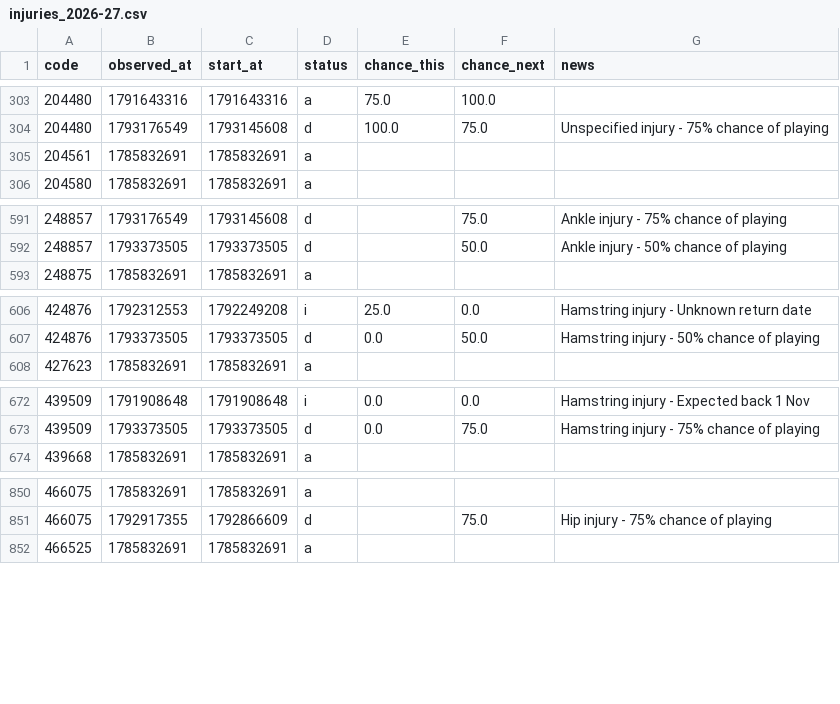
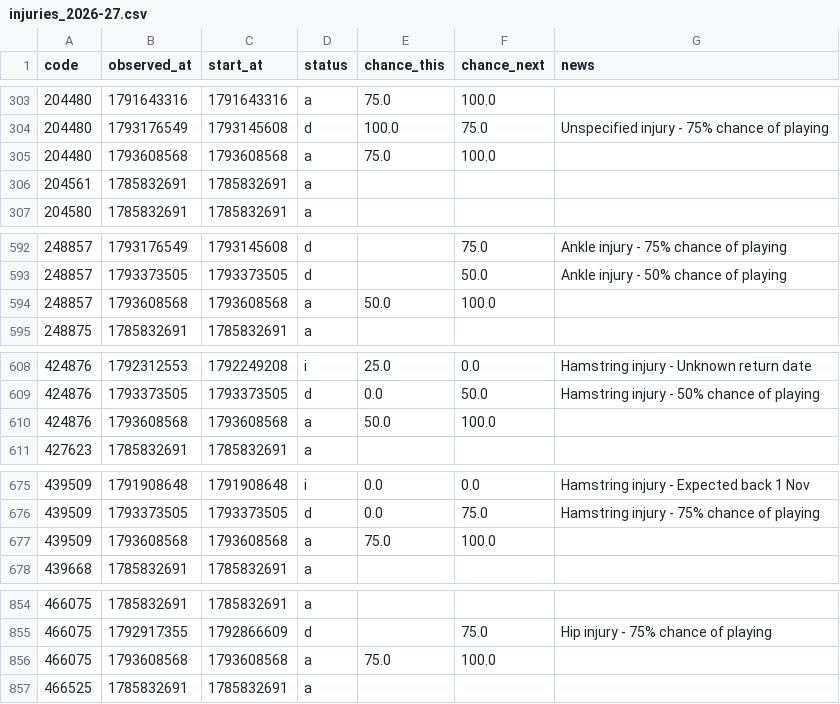
Before and after one commit to justinwaddy/schwaddy-fpl, a CSV file: data/injuries_2026-27.csv, drawn as a sheet; only a part is shown, gaps mark what is left out; the diff covers the shown part only.

```diff
--- a/data/injuries_2026-27.csv
+++ b/data/injuries_2026-27.csv
@@ -304,2 +304,3 @@ code,observed_at,start_at,status,chance_this,chance_next,news
 204480,1793176549,1793145608,d,100.0,75.0,Unspecified injury - 75% chance of playing
+204480,1793608568,1793608568,a,75.0,100.0,
 204561,1785832691,1785832691,a,,,
@@ -592,2 +593,3 @@ code,observed_at,start_at,status,chance_this,chance_next,news
 248857,1793373505,1793373505,d,,50.0,Ankle injury - 50% chance of playing
+248857,1793608568,1793608568,a,50.0,100.0,
 248875,1785832691,1785832691,a,,,
@@ -607,2 +609,3 @@ code,observed_at,start_at,status,chance_this,chance_next,news
 424876,1793373505,1793373505,d,0.0,50.0,Hamstring injury - 50% chance of playing
+424876,1793608568,1793608568,a,50.0,100.0,
 427623,1785832691,1785832691,a,,,
@@ -673,2 +676,3 @@ code,observed_at,start_at,status,chance_this,chance_next,news
 439509,1793373505,1793373505,d,0.0,75.0,Hamstring injury - 75% chance of playing
+439509,1793608568,1793608568,a,75.0,100.0,
 439668,1785832691,1785832691,a,,,
@@ -851,2 +855,3 @@ code,observed_at,start_at,status,chance_this,chance_next,news
 466075,1792917355,1792866609,d,,75.0,Hip injury - 75% chance of playing
+466075,1793608568,1793608568,a,75.0,100.0,
 466525,1785832691,1785832691,a,,,
```
Also changed, not shown: 1 added row elsewhere in this file, data/gws_2026-27.csv, data/players_raw_2026-27.csv, 14 other files.
